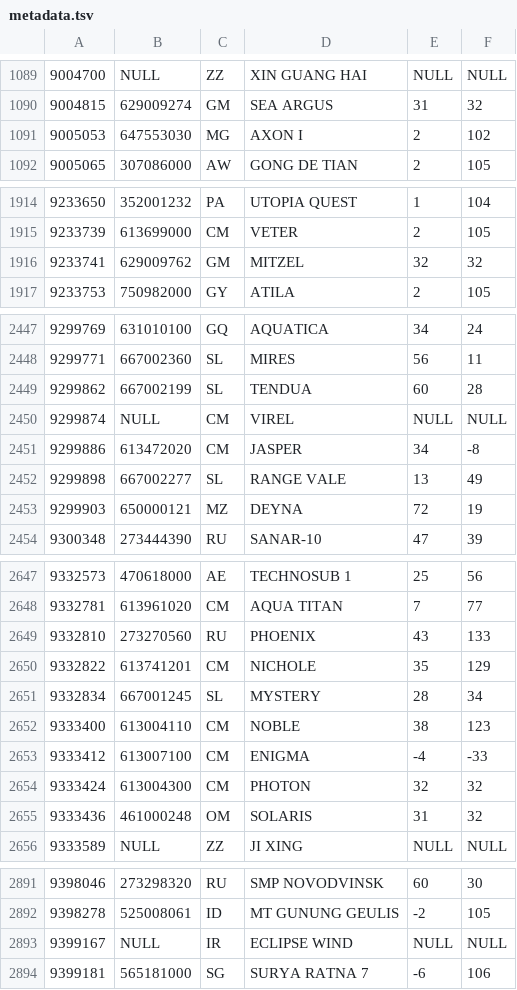
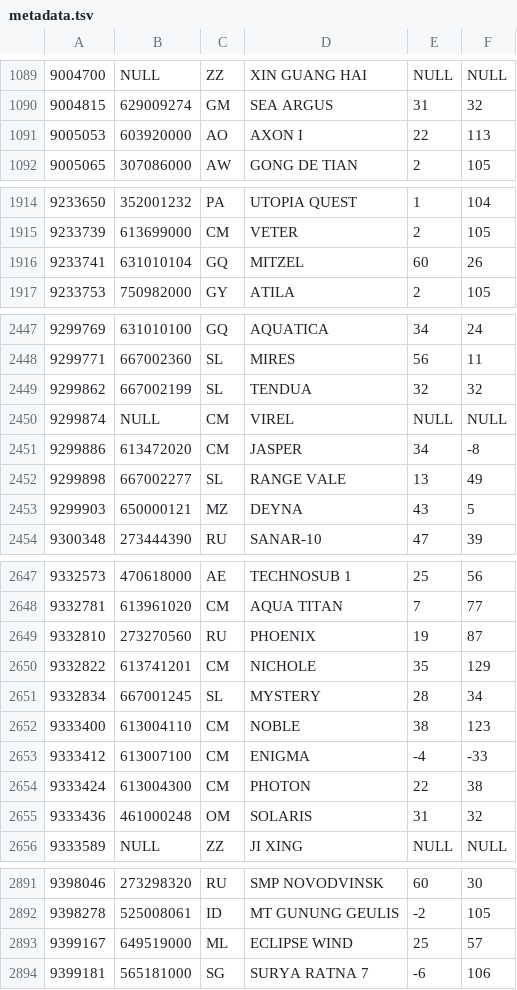
Before and after one commit to christianpanton/those.sketchy.boats, a TSV file: src/metadata.tsv, drawn as a sheet; only a part is shown, gaps mark what is left out; the diff covers the shown part only.

Commit message:
new metadata

```diff
--- a/src/metadata.tsv
+++ b/src/metadata.tsv
@@ -1090,3 +1090,3 @@
 9004815	629009274	GM	SEA ARGUS	31	32
-9005053	647553030	MG	AXON I	2	102
+9005053	603920000	AO	AXON I	22	113
 9005065	307086000	AW	GONG DE TIAN	2	105
@@ -1915,3 +1915,3 @@
 9233739	613699000	CM	VETER	2	105
-9233741	629009762	GM	MITZEL	32	32
+9233741	631010104	GQ	MITZEL	60	26
 9233753	750982000	GY	ATILA	2	105
@@ -2448,3 +2448,3 @@
 9299771	667002360	SL	MIRES	56	11
-9299862	667002199	SL	TENDUA	60	28
+9299862	667002199	SL	TENDUA	32	32
 9299874	NULL	CM	VIREL	NULL	NULL
@@ -2452,3 +2452,3 @@
 9299898	667002277	SL	RANGE VALE	13	49
-9299903	650000121	MZ	DEYNA	72	19
+9299903	650000121	MZ	DEYNA	43	5
 9300348	273444390	RU	SANAR-10	47	39
@@ -2648,3 +2648,3 @@
 9332781	613961020	CM	AQUA TITAN	7	77
-9332810	273270560	RU	PHOENIX	43	133
+9332810	273270560	RU	PHOENIX	19	87
 9332822	613741201	CM	NICHOLE	35	129
@@ -2653,3 +2653,3 @@
 9333412	613007100	CM	ENIGMA	-4	-33
-9333424	613004300	CM	PHOTON	32	32
+9333424	613004300	CM	PHOTON	22	38
 9333436	461000248	OM	SOLARIS	31	32
@@ -2892,3 +2892,3 @@
 9398278	525008061	ID	MT GUNUNG GEULIS	-2	105
-9399167	NULL	IR	ECLIPSE WIND	NULL	NULL
+9399167	649519000	ML	ECLIPSE WIND	25	57
 9399181	565181000	SG	SURYA RATNA 7	-6	106
```
Also changed, not shown: 63 edited cells elsewhere in this file.
